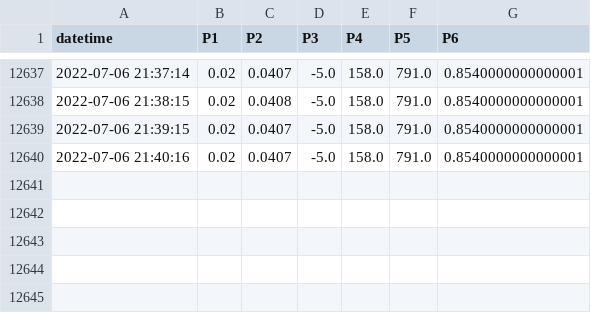
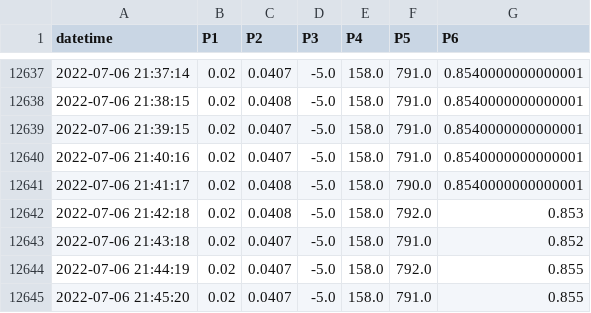
Before and after one commit to SciGEsN/SRC092, a CSV file: data/P.csv, drawn as a sheet; only a part is shown, gaps mark what is left out; the diff names each change by its address in the sheet, - before the commit and + after, or states it on an @@ line.

```diff
--- a/data/P.csv
+++ b/data/P.csv
+row 12641: 2022-07-06 21:41:17 | 0.02 | 0.0408 | -5.0 | 158.0 | 790.0 | 0.8540000000000001
+row 12642: 2022-07-06 21:42:18 | 0.02 | 0.0408 | -5.0 | 158.0 | 792.0 | 0.853
+row 12643: 2022-07-06 21:43:18 | 0.02 | 0.0407 | -5.0 | 158.0 | 791.0 | 0.852
+row 12644: 2022-07-06 21:44:19 | 0.02 | 0.0407 | -5.0 | 158.0 | 792.0 | 0.855
+row 12645: 2022-07-06 21:45:20 | 0.02 | 0.0407 | -5.0 | 158.0 | 791.0 | 0.855
```
Also changed, not shown: data/T1.csv, data/T2.csv, 9 other files.
